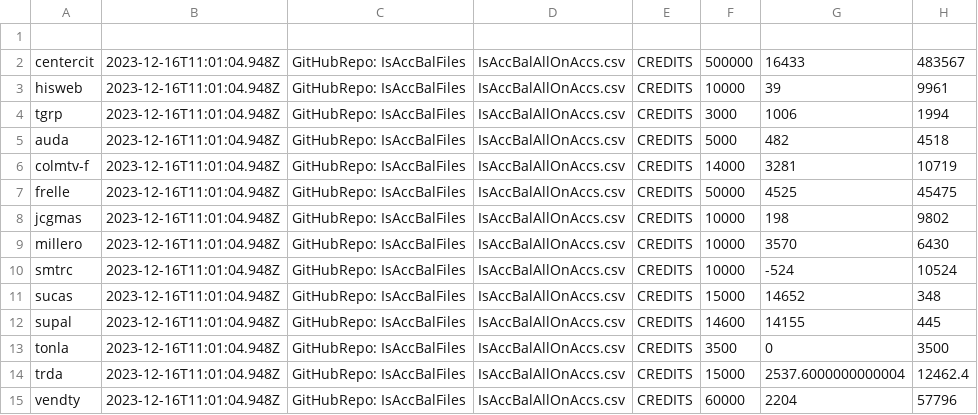
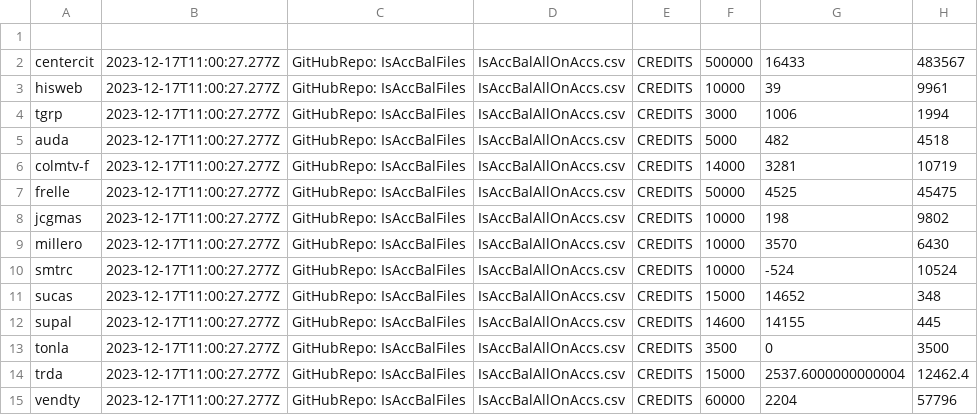
Before and after one commit to AdolfoBejarano/IsAccBalFiles, a CSV file: IsAccBalAllOnAccs.csv, drawn as a sheet.

Commit message:
IsAccBalAllOnAccs.csv

```diff
--- a/IsAccBalAllOnAccs.csv
+++ b/IsAccBalAllOnAccs.csv
@@ -1,15 +1,15 @@
 
-centercit,2023-12-16T11:01:04.948Z,GitHubRepo: IsAccBalFiles,IsAccBalAllOnAccs.csv,CREDITS,500000,16433,483567,
-hisweb,2023-12-16T11:01:04.948Z,GitHubRepo: IsAccBalFiles,IsAccBalAllOnAccs.csv,CREDITS,10000,39,9961,
-tgrp,2023-12-16T11:01:04.948Z,GitHubRepo: IsAccBalFiles,IsAccBalAllOnAccs.csv,CREDITS,3000,1006,1994,
-auda,2023-12-16T11:01:04.948Z,GitHubRepo: IsAccBalFiles,IsAccBalAllOnAccs.csv,CREDITS,5000,482,4518,
-colmtv-f,2023-12-16T11:01:04.948Z,GitHubRepo: IsAccBalFiles,IsAccBalAllOnAccs.csv,CREDITS,14000,3281,10719,
-frelle,2023-12-16T11:01:04.948Z,GitHubRepo: IsAccBalFiles,IsAccBalAllOnAccs.csv,CREDITS,50000,4525,45475,
-jcgmas,2023-12-16T11:01:04.948Z,GitHubRepo: IsAccBalFiles,IsAccBalAllOnAccs.csv,CREDITS,10000,198,9802,
-millero,2023-12-16T11:01:04.948Z,GitHubRepo: IsAccBalFiles,IsAccBalAllOnAccs.csv,CREDITS,10000,3570,6430,
-smtrc,2023-12-16T11:01:04.948Z,GitHubRepo: IsAccBalFiles,IsAccBalAllOnAccs.csv,CREDITS,10000,-524,10524,
-sucas,2023-12-16T11:01:04.948Z,GitHubRepo: IsAccBalFiles,IsAccBalAllOnAccs.csv,CREDITS,15000,14652,348,
-supal,2023-12-16T11:01:04.948Z,GitHubRepo: IsAccBalFiles,IsAccBalAllOnAccs.csv,CREDITS,14600,14155,445,
-tonla,2023-12-16T11:01:04.948Z,GitHubRepo: IsAccBalFiles,IsAccBalAllOnAccs.csv,CREDITS,3500,0,3500,
-trda,2023-12-16T11:01:04.948Z,GitHubRepo: IsAccBalFiles,IsAccBalAllOnAccs.csv,CREDITS,15000,2537.6000000000004,12462.4,
-vendty,2023-12-16T11:01:04.948Z,GitHubRepo: IsAccBalFiles,IsAccBalAllOnAccs.csv,CREDITS,60000,2204,57796
+centercit,2023-12-17T11:00:27.277Z,GitHubRepo: IsAccBalFiles,IsAccBalAllOnAccs.csv,CREDITS,500000,16433,483567,
+hisweb,2023-12-17T11:00:27.277Z,GitHubRepo: IsAccBalFiles,IsAccBalAllOnAccs.csv,CREDITS,10000,39,9961,
+tgrp,2023-12-17T11:00:27.277Z,GitHubRepo: IsAccBalFiles,IsAccBalAllOnAccs.csv,CREDITS,3000,1006,1994,
+auda,2023-12-17T11:00:27.277Z,GitHubRepo: IsAccBalFiles,IsAccBalAllOnAccs.csv,CREDITS,5000,482,4518,
+colmtv-f,2023-12-17T11:00:27.277Z,GitHubRepo: IsAccBalFiles,IsAccBalAllOnAccs.csv,CREDITS,14000,3281,10719,
+frelle,2023-12-17T11:00:27.277Z,GitHubRepo: IsAccBalFiles,IsAccBalAllOnAccs.csv,CREDITS,50000,4525,45475,
+jcgmas,2023-12-17T11:00:27.277Z,GitHubRepo: IsAccBalFiles,IsAccBalAllOnAccs.csv,CREDITS,10000,198,9802,
+millero,2023-12-17T11:00:27.277Z,GitHubRepo: IsAccBalFiles,IsAccBalAllOnAccs.csv,CREDITS,10000,3570,6430,
+smtrc,2023-12-17T11:00:27.277Z,GitHubRepo: IsAccBalFiles,IsAccBalAllOnAccs.csv,CREDITS,10000,-524,10524,
+sucas,2023-12-17T11:00:27.277Z,GitHubRepo: IsAccBalFiles,IsAccBalAllOnAccs.csv,CREDITS,15000,14652,348,
+supal,2023-12-17T11:00:27.277Z,GitHubRepo: IsAccBalFiles,IsAccBalAllOnAccs.csv,CREDITS,14600,14155,445,
+tonla,2023-12-17T11:00:27.277Z,GitHubRepo: IsAccBalFiles,IsAccBalAllOnAccs.csv,CREDITS,3500,0,3500,
+trda,2023-12-17T11:00:27.277Z,GitHubRepo: IsAccBalFiles,IsAccBalAllOnAccs.csv,CREDITS,15000,2537.6000000000004,12462.4,
+vendty,2023-12-17T11:00:27.277Z,GitHubRepo: IsAccBalFiles,IsAccBalAllOnAccs.csv,CREDITS,60000,2204,57796
```
